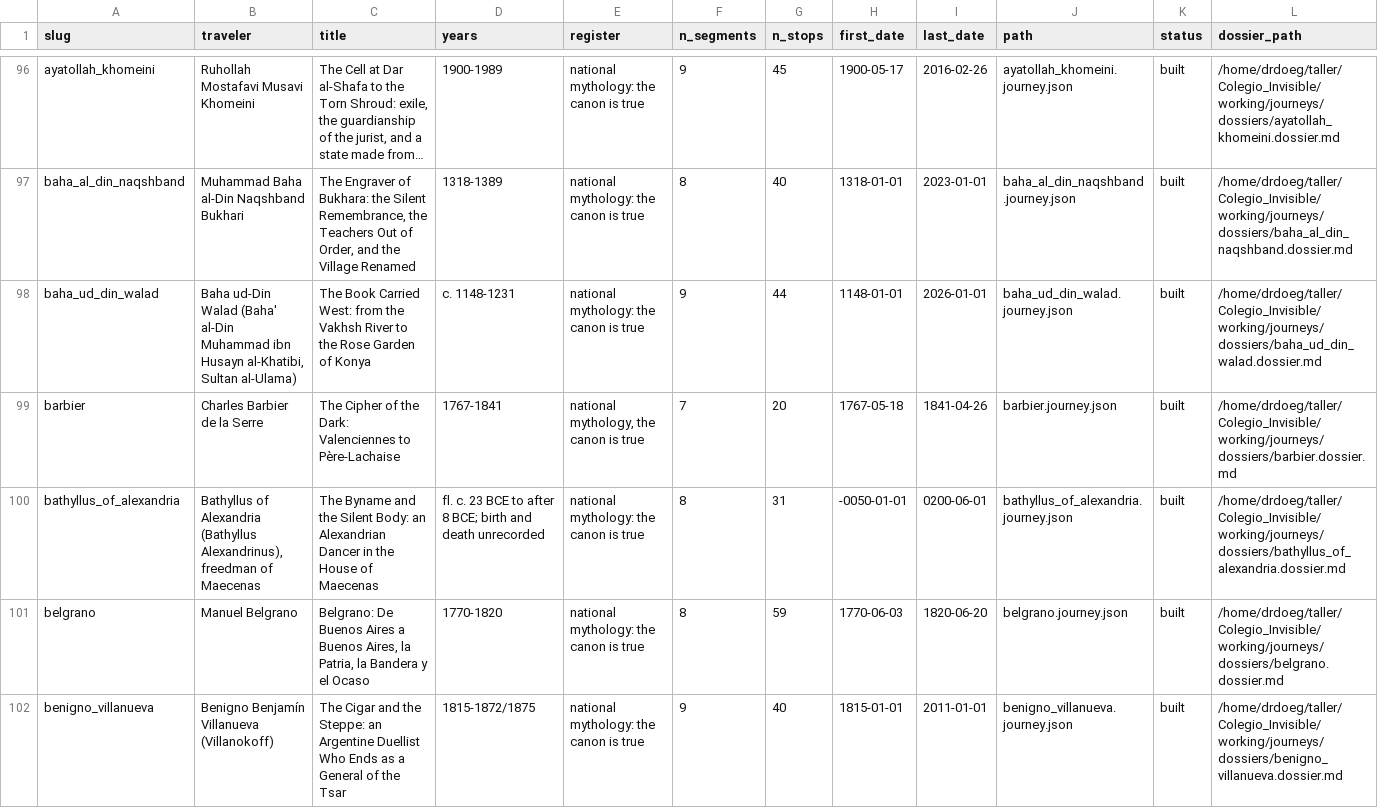
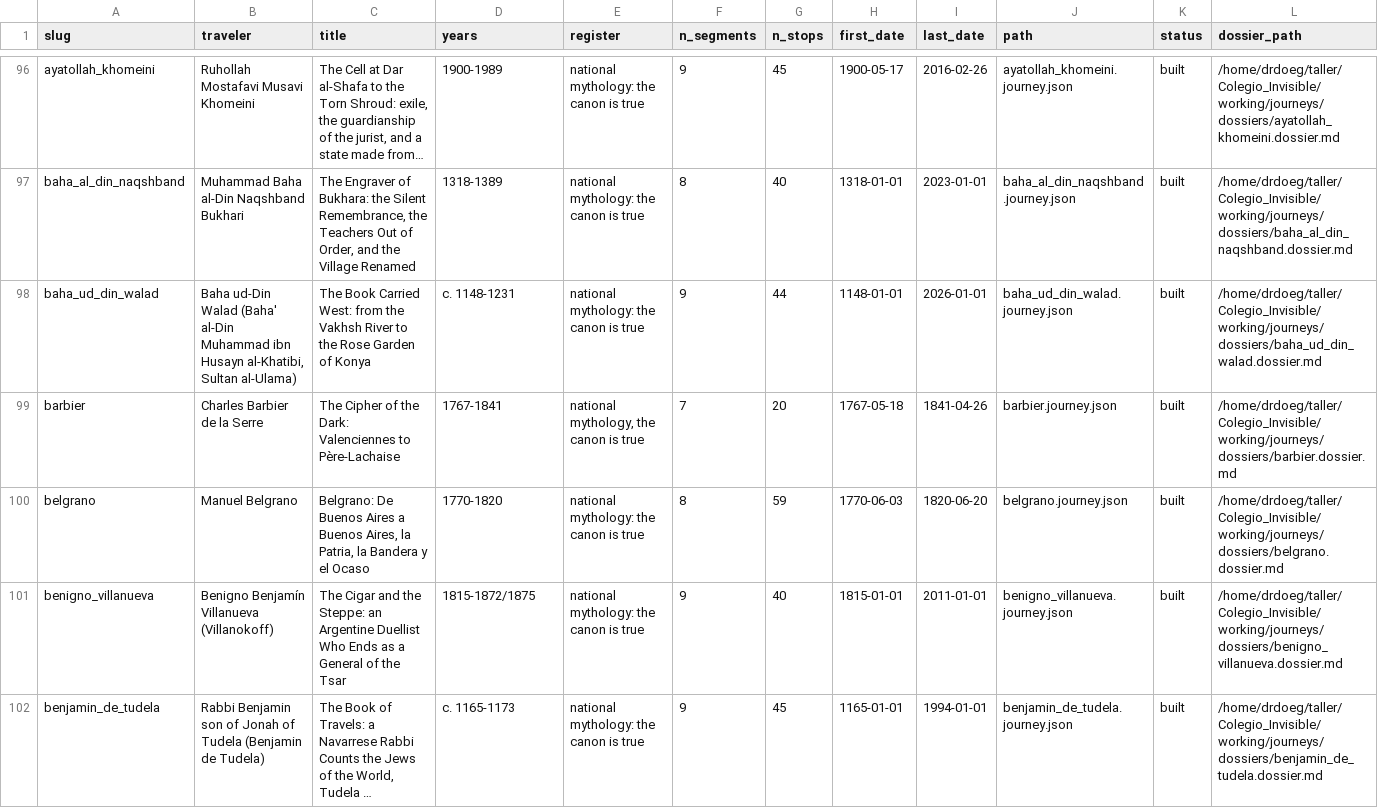
Before and after one commit to ProfDoeg/Colegio_Invisible, a CSV file: working/journeys/catalog_subjects.csv, drawn as a sheet; only a part is shown, gaps mark what is left out; the shorter side is filled out with more unchanged rows; long unchanged cells end in …; the diff covers the shown part only; the diff names each change by its address in the sheet, - before the commit and + after, or states it on an @@ line.

Commit message:
Archive Hylas, Bathyllus of Alexandria and Mnester to removed/ per author instruction (890 -> 887)
The three Roman pantomimes. Tags retired: Pylades of Cilicia's own lines for Hylas and Bathyllus, Alfred Jarry's Mnester mirror, eight connections rows, tags json pruned. Pylades himself stays. Catalog and addendum rebuilt at 887.

Co-Authored-By: El Gólem <golem@localhost>

```diff
--- a/working/journeys/catalog_subjects.csv
+++ b/working/journeys/catalog_subjects.csv
-row 100: bathyllus_of_alexandria | Bathyllus of Alexandria (Bathyllus Alexandrinus), freedman of Maecenas | The Byname and the Silent Body: an Alexandrian Dancer in the House of Maecenas | fl. c. 23 BCE to after 8 BCE; birth and death unrecorded | national mythology: the canon is true | 8 | 31 | -0050-01-01 | 0200-06-01 | bathyllus_of_alexandria.journey.json | built | /home/drdoeg/taller/Colegio_Invisible/working/journeys/dossiers/bathyllus_of_alexandria.dossier.md
```
Also changed, not shown: 2 removed rows elsewhere in this file, 17 other files.
